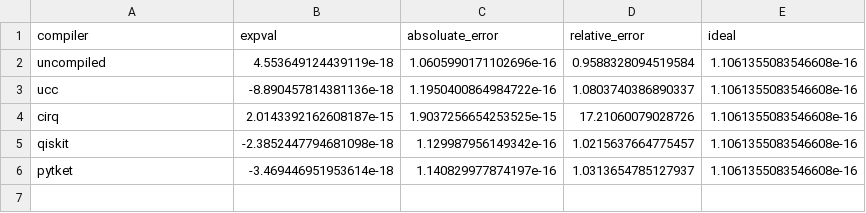
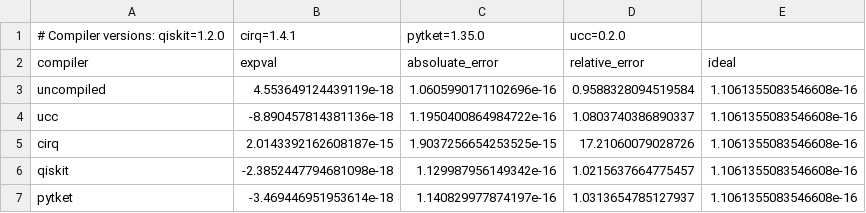
Before and after one commit to xs-es/ucc, a CSV file: benchmarks/results/expval_2024-11-27_12-41-04.csv, drawn as a sheet.

Commit message:
Reconstruct compiler versions from Git

```diff
--- a/benchmarks/results/expval_2024-11-27_12-41-04.csv
+++ b/benchmarks/results/expval_2024-11-27_12-41-04.csv
@@ -1 +1,2 @@
+# Compiler versions: qiskit=1.2.0, cirq=1.4.1, pytket=1.35.0, ucc=0.2.0
 compiler,expval,absoluate_error,relative_error,ideal
```
Also changed, not shown: benchmarks/results/gates_2024-10-01_20-15-41.csv, benchmarks/results/gates_2024-10-10_13-40-14.csv, 5 other files.
